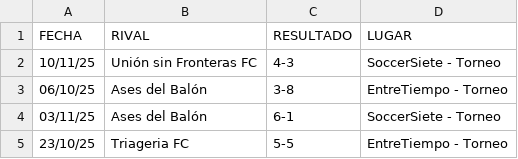
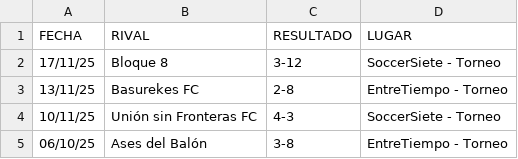
Before and after one commit to hescalag-web/barbarosfc, a CSV file: docs/statistics.csv, drawn as a sheet; only a part is shown; the shorter side is filled out with more unchanged rows.

Commit message:
fechas entreTiempo y SoccerSiete

```diff
--- a/docs/statistics.csv
+++ b/docs/statistics.csv
@@ -1,2 +1,4 @@
 FECHA,RIVAL,RESULTADO,LUGAR
+17/11/25,Bloque 8,3-12,SoccerSiete - Torneo
+13/11/25,Basurekes FC,2-8,EntreTiempo - Torneo
 10/11/25,Unión sin Fronteras FC,4-3,SoccerSiete - Torneo
```
Also changed, not shown: docs/current_scorer_entreT-1.csv, docs/fixture_current_tournament_entreT-1.csv, 5 other files.
